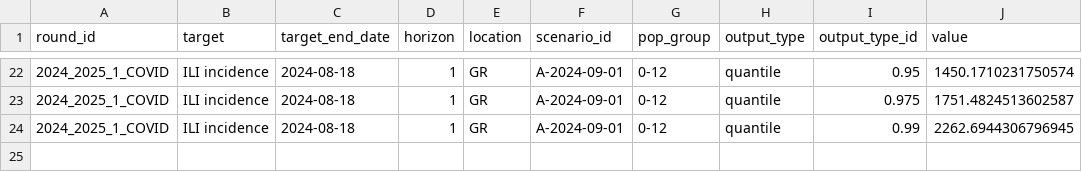
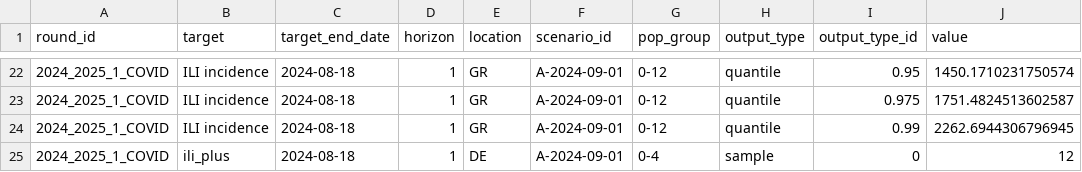
Before and after one commit to european-modelling-hubs/RespiCompass, a CSV file: model-output/ISI-TestModel/2024_2025_1_COVID-ISI-TestModel.csv, drawn as a sheet; only a part is shown, gaps mark what is left out; the diff names each change by its address in the sheet, - before the commit and + after, or states it on an @@ line.

Commit message:
s002

```diff
--- a/model-output/ISI-TestModel/2024_2025_1_COVID-ISI-TestModel.csv
+++ b/model-output/ISI-TestModel/2024_2025_1_COVID-ISI-TestModel.csv
+row 25: 2024_2025_1_COVID | ili_plus | 2024-08-18 | 1 | DE | A-2024-09-01 | 0-4 | sample | 0 | 12
```
